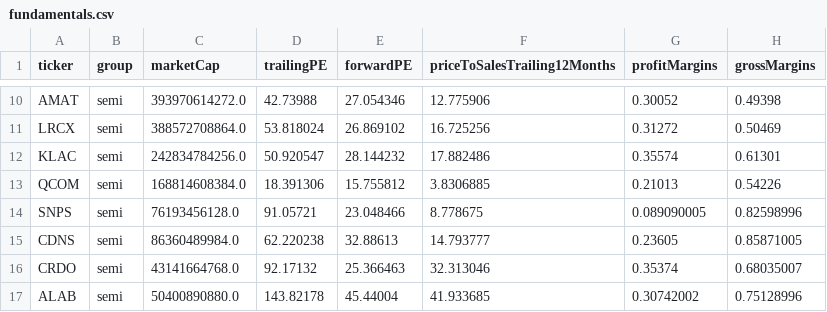
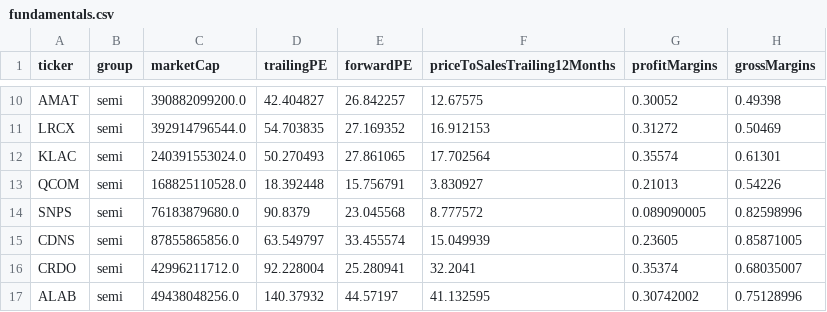
Before and after one commit to huczchen-max/vbt-data, a CSV file: data/fundamentals.csv, drawn as a sheet; only a part is shown, gaps mark what is left out; the diff covers the shown part only; the diff names each change by its address in the sheet, - before the commit and + after, or states it on an @@ line.

```diff
--- a/data/fundamentals.csv
+++ b/data/fundamentals.csv
-C10 (marketCap): 393970614272.0
+C10 (marketCap): 390882099200.0
-D10 (trailingPE): 42.73988
+D10 (trailingPE): 42.404827
-E10 (forwardPE): 27.054346
+E10 (forwardPE): 26.842257
-F10 (priceToSalesTrailing12Months): 12.775906
+F10 (priceToSalesTrailing12Months): 12.67575
-C11 (marketCap): 388572708864.0
+C11 (marketCap): 392914796544.0
-D11 (trailingPE): 53.818024
+D11 (trailingPE): 54.703835
-E11 (forwardPE): 26.869102
+E11 (forwardPE): 27.169352
-F11 (priceToSalesTrailing12Months): 16.725256
+F11 (priceToSalesTrailing12Months): 16.912153
-C12 (marketCap): 242834784256.0
+C12 (marketCap): 240391553024.0
-D12 (trailingPE): 50.920547
+D12 (trailingPE): 50.270493
-E12 (forwardPE): 28.144232
+E12 (forwardPE): 27.861065
-F12 (priceToSalesTrailing12Months): 17.882486
+F12 (priceToSalesTrailing12Months): 17.702564
-C13 (marketCap): 168814608384.0
+C13 (marketCap): 168825110528.0
-D13 (trailingPE): 18.391306
+D13 (trailingPE): 18.392448
-E13 (forwardPE): 15.755812
+E13 (forwardPE): 15.756791
-F13 (priceToSalesTrailing12Months): 3.8306885
+F13 (priceToSalesTrailing12Months): 3.830927
-C14 (marketCap): 76193456128.0
+C14 (marketCap): 76183879680.0
-D14 (trailingPE): 91.05721
+D14 (trailingPE): 90.8379
-E14 (forwardPE): 23.048466
+E14 (forwardPE): 23.045568
-F14 (priceToSalesTrailing12Months): 8.778675
+F14 (priceToSalesTrailing12Months): 8.777572
-C15 (marketCap): 86360489984.0
+C15 (marketCap): 87855865856.0
-D15 (trailingPE): 62.220238
+D15 (trailingPE): 63.549797
-E15 (forwardPE): 32.88613
+E15 (forwardPE): 33.455574
-F15 (priceToSalesTrailing12Months): 14.793777
+F15 (priceToSalesTrailing12Months): 15.049939
-C16 (marketCap): 43141664768.0
+C16 (marketCap): 42996211712.0
-D16 (trailingPE): 92.17132
+D16 (trailingPE): 92.228004
-E16 (forwardPE): 25.366463
+E16 (forwardPE): 25.280941
-F16 (priceToSalesTrailing12Months): 32.313046
+F16 (priceToSalesTrailing12Months): 32.2041
-C17 (marketCap): 50400890880.0
+C17 (marketCap): 49438048256.0
-D17 (trailingPE): 143.82178
+D17 (trailingPE): 140.37932
-E17 (forwardPE): 45.44004
+E17 (forwardPE): 44.57197
-F17 (priceToSalesTrailing12Months): 41.933685
+F17 (priceToSalesTrailing12Months): 41.132595
```
Also changed, not shown: 160 edited cells elsewhere in this file, 4 other files.
